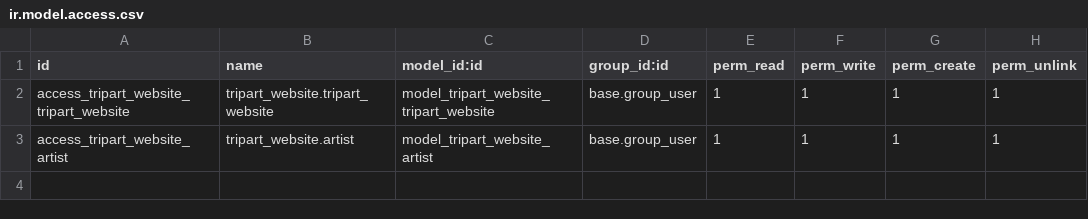
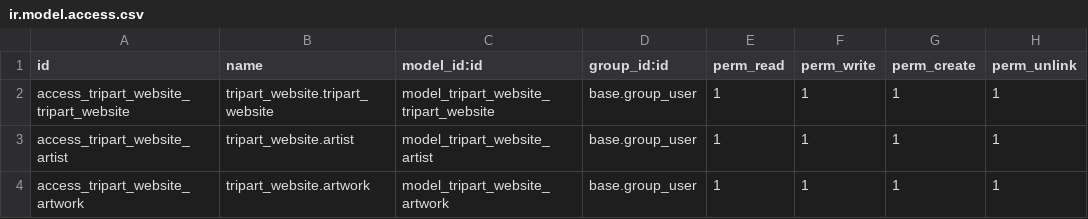
Before and after one commit to DiazRock/tripart-odoo, a CSV file: addons_path/tripart_website/security/ir.model.access.csv, drawn as a sheet; the diff names each change by its address in the sheet, - before the commit and + after, or states it on an @@ line.

```diff
--- a/addons_path/tripart_website/security/ir.model.access.csv
+++ b/addons_path/tripart_website/security/ir.model.access.csv
+row 4: access_tripart_website_artwork | tripart_website.artwork | model_tripart_website_artwork | base.group_user | 1 | 1 | 1 | 1
```
Also changed, not shown: 18 other files.
